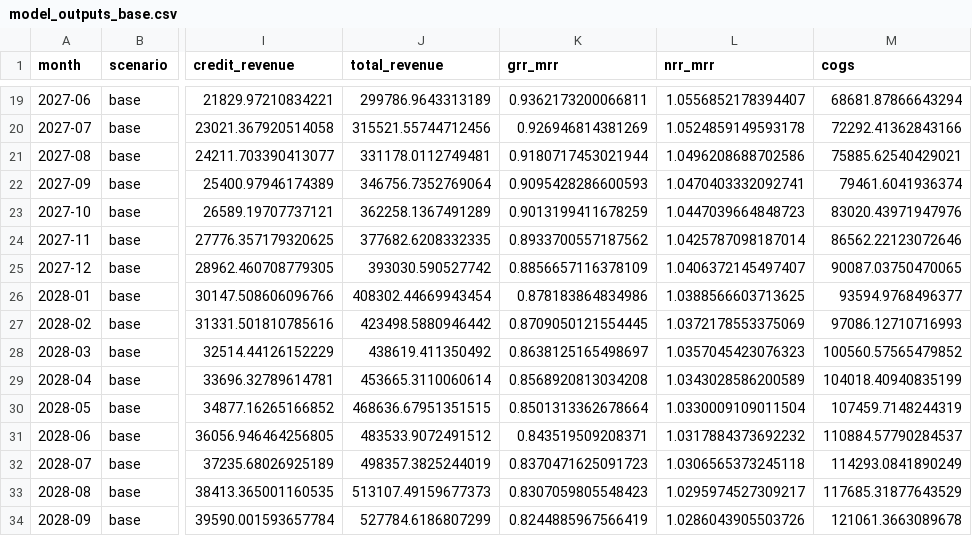
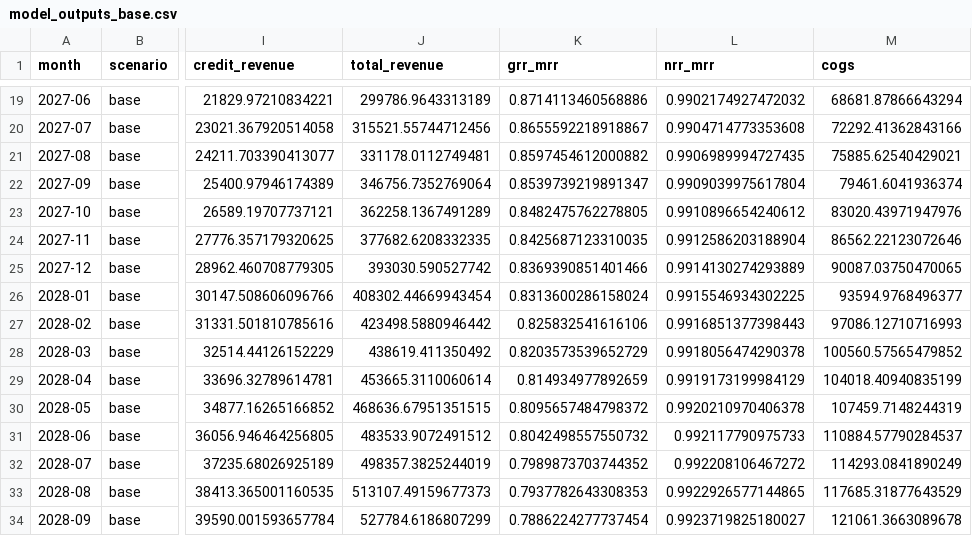
Before and after one commit to jainjainam14jj/clay-cfo-automation-model, a CSV file: docs/model_outputs_base.csv, drawn as a sheet; only a part is shown, gaps mark what is left out; the diff covers the shown part only; the diff names each change by its address in the sheet, - before the commit and + after, or states it on an @@ line.

```diff
--- a/docs/model_outputs_base.csv
+++ b/docs/model_outputs_base.csv
-K19 (grr_mrr): 0.9362173200066811
+K19 (grr_mrr): 0.8714113460568886
-L19 (nrr_mrr): 1.0556852178394407
+L19 (nrr_mrr): 0.9902174927472032
-K20 (grr_mrr): 0.926946814381269
+K20 (grr_mrr): 0.8655592218918867
-L20 (nrr_mrr): 1.0524859149593178
+L20 (nrr_mrr): 0.9904714773353608
-K21 (grr_mrr): 0.9180717453021944
+K21 (grr_mrr): 0.8597454612000882
-L21 (nrr_mrr): 1.0496208688702586
+L21 (nrr_mrr): 0.9906989994727435
-K22 (grr_mrr): 0.9095428286600593
+K22 (grr_mrr): 0.8539739219891347
-L22 (nrr_mrr): 1.0470403332092741
+L22 (nrr_mrr): 0.9909039975617804
-K23 (grr_mrr): 0.9013199411678259
+K23 (grr_mrr): 0.8482475762278805
-L23 (nrr_mrr): 1.0447039664848723
+L23 (nrr_mrr): 0.9910896654240612
-K24 (grr_mrr): 0.8933700557187562
+K24 (grr_mrr): 0.8425687123310035
-L24 (nrr_mrr): 1.0425787098187014
+L24 (nrr_mrr): 0.9912586203188904
-K25 (grr_mrr): 0.8856657116378109
+K25 (grr_mrr): 0.8369390851401466
-L25 (nrr_mrr): 1.0406372145497407
+L25 (nrr_mrr): 0.9914130274293889
-K26 (grr_mrr): 0.878183864834986
+K26 (grr_mrr): 0.8313600286158024
-L26 (nrr_mrr): 1.0388566603713625
+L26 (nrr_mrr): 0.9915546934302225
-K27 (grr_mrr): 0.8709050121554445
+K27 (grr_mrr): 0.825832541616106
-L27 (nrr_mrr): 1.0372178553375069
+L27 (nrr_mrr): 0.9916851377398443
-K28 (grr_mrr): 0.8638125165498697
+K28 (grr_mrr): 0.8203573539652729
-L28 (nrr_mrr): 1.0357045423076323
+L28 (nrr_mrr): 0.9918056474290378
-K29 (grr_mrr): 0.8568920813034208
+K29 (grr_mrr): 0.814934977892659
-L29 (nrr_mrr): 1.0343028586200589
+L29 (nrr_mrr): 0.9919173199984129
-K30 (grr_mrr): 0.8501313362678664
+K30 (grr_mrr): 0.8095657484798372
-L30 (nrr_mrr): 1.0330009109011504
+L30 (nrr_mrr): 0.9920210970406378
-K31 (grr_mrr): 0.843519509208371
+K31 (grr_mrr): 0.8042498557550732
-L31 (nrr_mrr): 1.0317884373692232
+L31 (nrr_mrr): 0.992117790975733
-K32 (grr_mrr): 0.8370471625091723
+K32 (grr_mrr): 0.7989873703744352
-L32 (nrr_mrr): 1.0306565373245118
+L32 (nrr_mrr): 0.992208106467272
-K33 (grr_mrr): 0.8307059805548423
+K33 (grr_mrr): 0.7937782643308353
-L33 (nrr_mrr): 1.0295974527309217
+L33 (nrr_mrr): 0.9922926577144865
-K34 (grr_mrr): 0.8244885967566419
+K34 (grr_mrr): 0.7886224277737454
-L34 (nrr_mrr): 1.0286043905503726
+L34 (nrr_mrr): 0.9923719825180027
```
Also changed, not shown: 38 edited cells elsewhere in this file, docs/model_outputs_all_scenarios.csv, docs/model_outputs_downside.csv, 5 other files.
